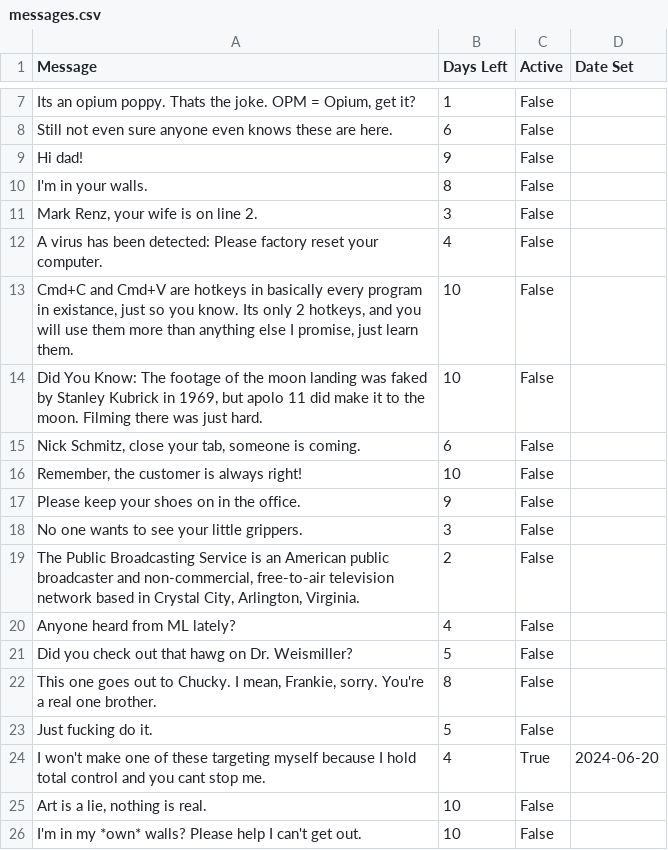
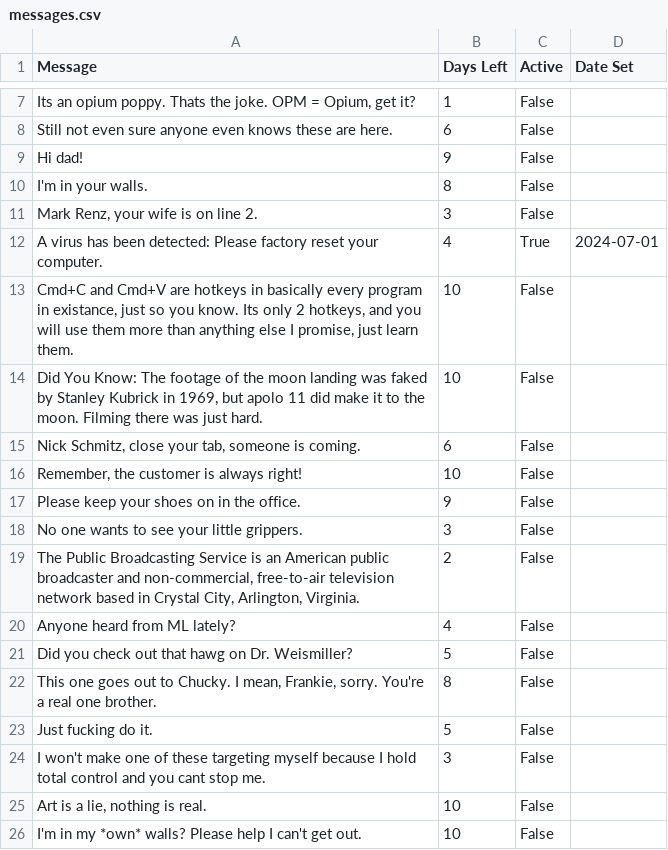
Before and after one commit to LookItVal/SA-SM-Randomizer, a CSV file: data/messages.csv, drawn as a sheet; only a part is shown, gaps mark what is left out.

Commit message:
new messages baybeee

```diff
--- a/data/messages.csv
+++ b/data/messages.csv
@@ -11,3 +11,3 @@ I'm in your walls.,8,False,
 "Mark Renz, your wife is on line 2.",3,False,
-A virus has been detected: Please factory reset your computer.,4,False,
+A virus has been detected: Please factory reset your computer.,4,True,2024-07-01
 "Cmd+C and Cmd+V are hotkeys in basically every program in existance, just so you know. Its only 2 hotkeys, and you will use them more than anything else I promise, just learn them.",10,False,
@@ -23,3 +23,3 @@ Did you check out that hawg on Dr. Weismiller?,5,False,
 Just fucking do it.,5,False,
-I won't make one of these targeting myself because I hold total control and you cant stop me.,4,True,2024-06-20
+I won't make one of these targeting myself because I hold total control and you cant stop me.,3,False,
 "Art is a lie, nothing is real.",10,False,
```
